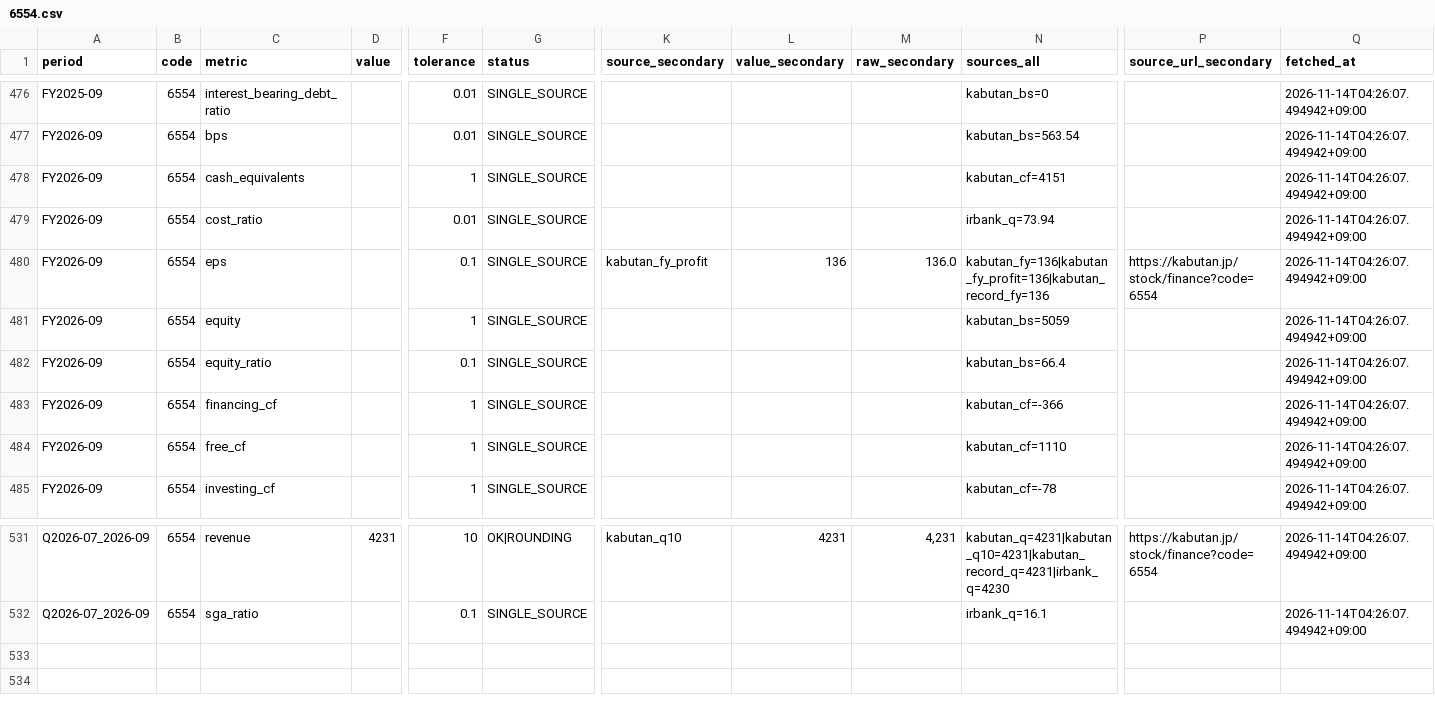
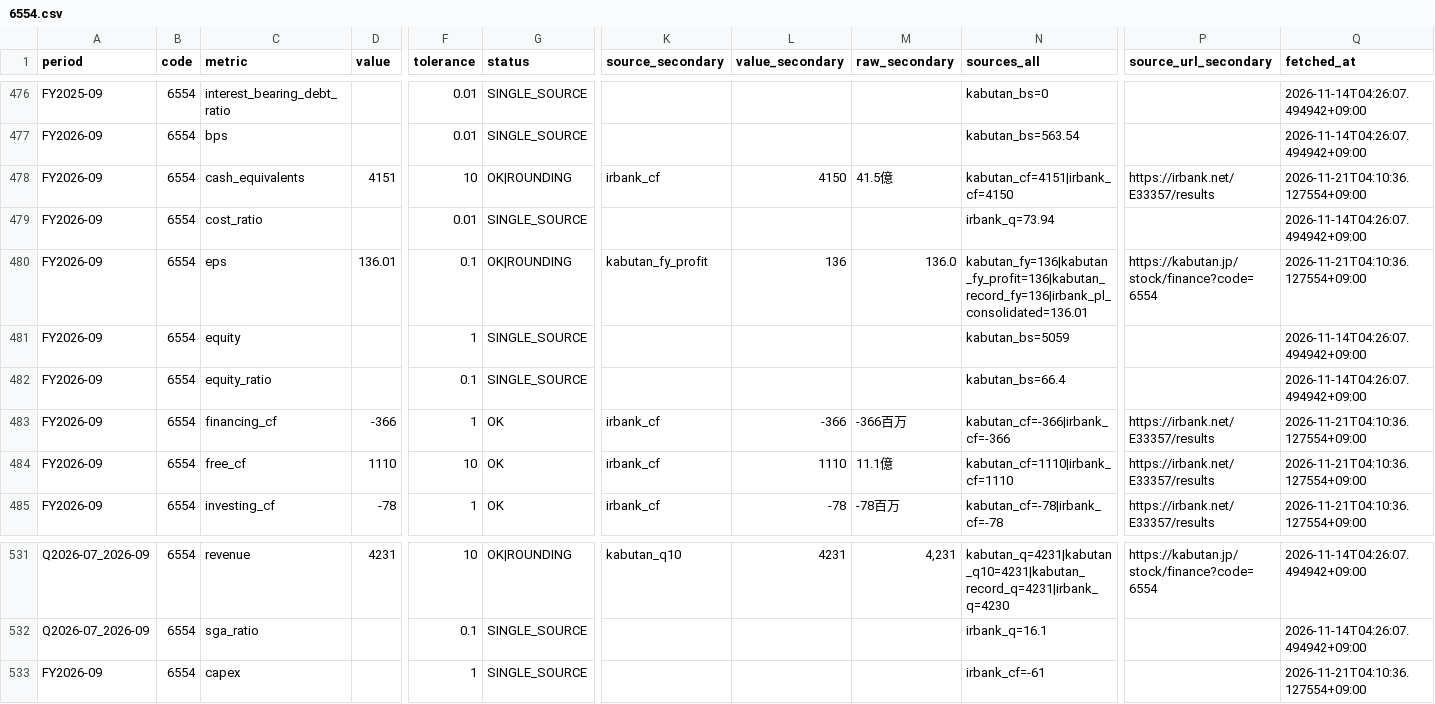
Before and after one commit to scioltoharumi/kabu-ledger, a CSV file: data/fundamentals/6554.csv, drawn as a sheet; only a part is shown, gaps mark what is left out; rows hold the shown columns only; the diff covers the shown part only; the diff names each change by its address in the sheet, - before the commit and + after, or states it on an @@ line.

```diff
--- a/data/fundamentals/6554.csv
+++ b/data/fundamentals/6554.csv
-D478 (value): (empty)
+D478 (value): 4151
-F478 (tolerance): 1
+F478 (tolerance): 10
-G478 (status): SINGLE_SOURCE
+G478 (status): OK|ROUNDING
-K478 (source_secondary): (empty)
+K478 (source_secondary): irbank_cf
-L478 (value_secondary): (empty)
+L478 (value_secondary): 4150
-M478 (raw_secondary): (empty)
+M478 (raw_secondary): 41.5億
-N478 (sources_all): kabutan_cf=4151
+N478 (sources_all): kabutan_cf=4151|irbank_cf=4150
-P478 (source_url_secondary): (empty)
+P478 (source_url_secondary): https://irbank.net/E33357/results
-Q478 (fetched_at): 2026-11-14T04:26:07.494942+09:00
+Q478 (fetched_at): 2026-11-21T04:10:36.127554+09:00
-D480 (value): (empty)
+D480 (value): 136.01
-G480 (status): SINGLE_SOURCE
+G480 (status): OK|ROUNDING
-N480 (sources_all): kabutan_fy=136|kabutan_fy_profit=136|kabutan_record_fy=136
+N480 (sources_all): kabutan_fy=136|kabutan_fy_profit=136|kabutan_record_fy=136|irbank_pl_consolidated=136.01
-Q480 (fetched_at): 2026-11-14T04:26:07.494942+09:00
+Q480 (fetched_at): 2026-11-21T04:10:36.127554+09:00
-D483 (value): (empty)
+D483 (value): -366
-G483:G485 (status): SINGLE_SOURCE
+G483:G485 (status): OK
-K483:K485 (source_secondary): (empty)
+K483:K485 (source_secondary): irbank_cf
-L483 (value_secondary): (empty)
+L483 (value_secondary): -366
-M483 (raw_secondary): (empty)
+M483 (raw_secondary): -366百万
-N483 (sources_all): kabutan_cf=-366
+N483 (sources_all): kabutan_cf=-366|irbank_cf=-366
-P483:P485 (source_url_secondary): (empty)
+P483:P485 (source_url_secondary): https://irbank.net/E33357/results
-Q483:Q485 (fetched_at): 2026-11-14T04:26:07.494942+09:00
+Q483:Q485 (fetched_at): 2026-11-21T04:10:36.127554+09:00
-D484 (value): (empty)
+D484 (value): 1110
-F484 (tolerance): 1
+F484 (tolerance): 10
-L484 (value_secondary): (empty)
+L484 (value_secondary): 1110
-M484 (raw_secondary): (empty)
+M484 (raw_secondary): 11.1億
-N484 (sources_all): kabutan_cf=1110
+N484 (sources_all): kabutan_cf=1110|irbank_cf=1110
-D485 (value): (empty)
+D485 (value): -78
-L485 (value_secondary): (empty)
+L485 (value_secondary): -78
-M485 (raw_secondary): (empty)
+M485 (raw_secondary): -78百万
-N485 (sources_all): kabutan_cf=-78
+N485 (sources_all): kabutan_cf=-78|irbank_cf=-78
+row 533: FY2026-09 | 6554 | capex |  | 1 | SINGLE_SOURCE |  |  |  | irbank_cf=-61 |  | 2026-11-21T04:10:36.127554+09:00
```
Also changed, not shown: 63 edited cells elsewhere in this file, data/indices/growth250.csv, data/indices/topix.csv, 49 other files.
